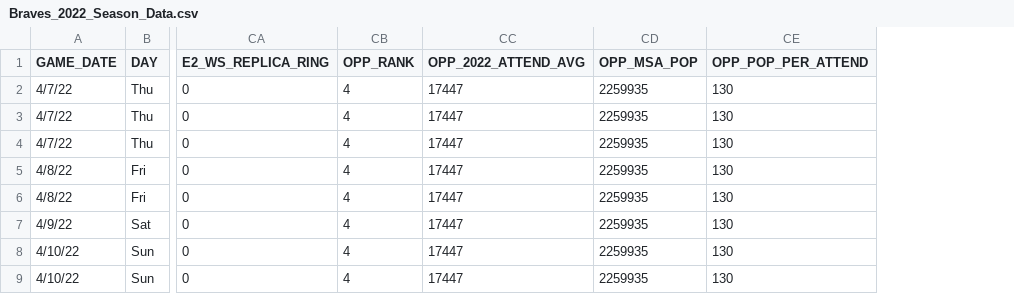
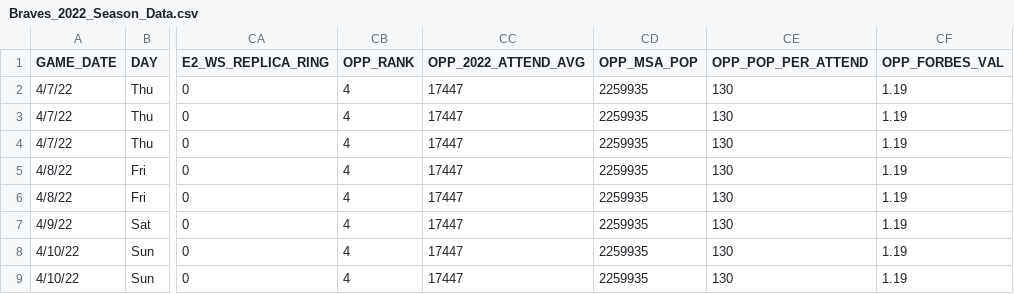
Before and after one commit to cutterback/p09_atlanta_braves_ticket_prices, a CSV file: Braves_2022_Season_Data.csv, drawn as a sheet; only a part is shown, gaps mark what is left out; the diff names each change by its address in the sheet, - before the commit and + after, or states it on an @@ line.

Commit message:
Refining opponent team sizing

```diff
--- a/Braves_2022_Season_Data.csv
+++ b/Braves_2022_Season_Data.csv
+column CF (OPP_FORBES_VAL), rows 2-9: all 1.19
```
Also changed, not shown: 1 other file.
